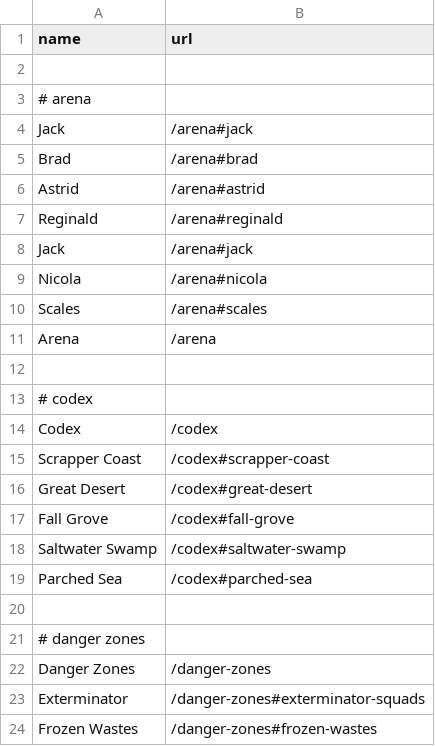
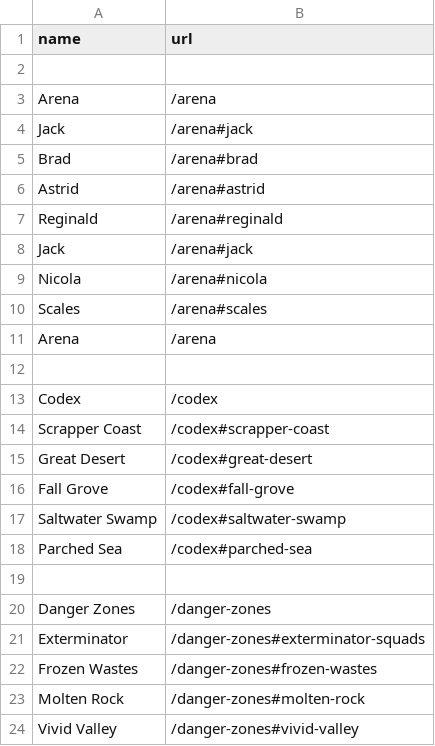
Before and after one commit to botworld-wiki/beatburger.github.io, a CSV file: _data/searchentries.csv, drawn as a sheet; only a part is shown; the shorter side is filled out with more unchanged rows; removed rows and columns are numbered as before the commit, all else as after; the diff names each change by its address in the sheet, - before the commit and + after, or states it on an @@ line.

Commit message:
Update searchentries.csv

```diff
--- a/_data/searchentries.csv
+++ b/_data/searchentries.csv
-row 3: # arena
+row 3: Arena | /arena
-row 13: # codex
-row 21: # danger zones
```
